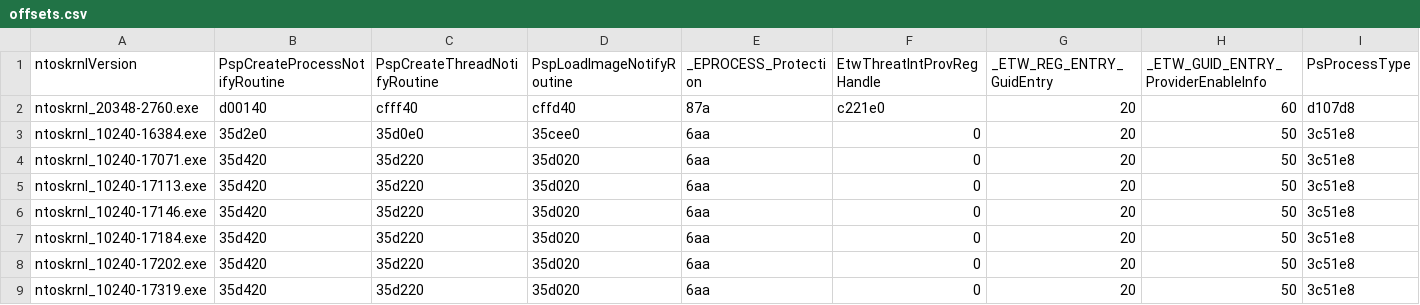
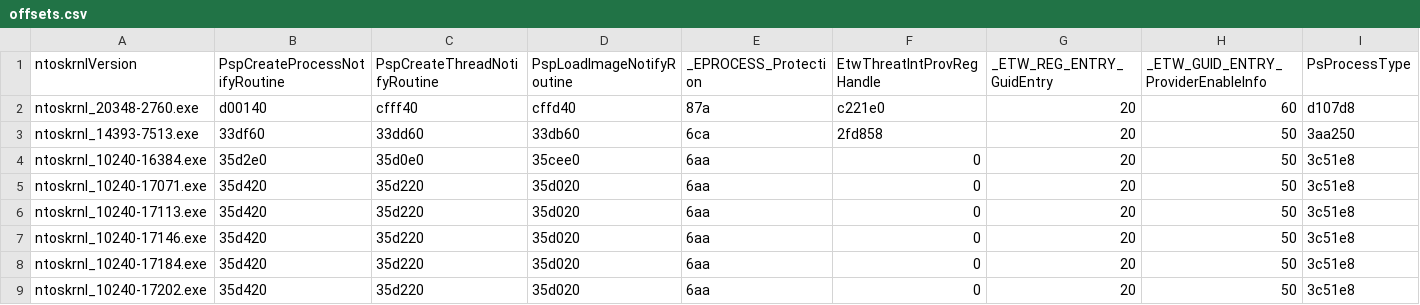
Before and after one commit to deletehead/KGetVersion, a CSV file: offsets.csv, drawn as a sheet; only a part is shown; the shorter side is filled out with more unchanged rows; rows hold the shown columns only; the diff names each change by its address in the sheet, - before the commit and + after, or states it on an @@ line.

Commit message:
Update offsets.csv

```diff
--- a/offsets.csv
+++ b/offsets.csv
+row 3: ntoskrnl_14393-7513.exe | 33df60 | 33dd60 | 33db60 | 6ca | 2fd858 | 20 | 50 | 3aa250
```
